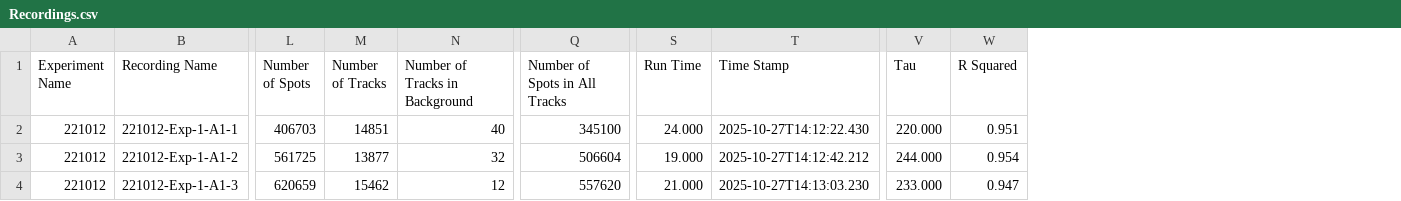
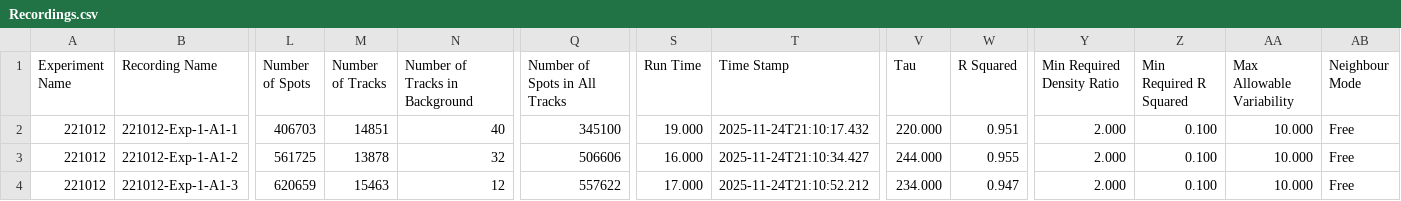
Before and after one commit to Leiden-chemical-immunology/Glyco-PAINT-Java, a CSV file: paint-regression/src/main/resources/221012 reference/Recordings.csv, drawn as a sheet; only a part is shown, gaps mark what is left out; the diff names each change by its address in the sheet, - before the commit and + after, or states it on an @@ line.

```diff
--- a/paint-regression/src/main/resources/221012 reference/Recordings.csv
+++ b/paint-regression/src/main/resources/221012 reference/Recordings.csv
+column Y (Min Required Density Ratio), rows 2-4: all 2.000
+column Z (Min Required R Squared), rows 2-4: all 0.100
+column AA (Max Allowable Variability), rows 2-4: all 10.000
+column AB (Neighbour Mode), rows 2-4: all Free
-S2 (Run Time): 24.000
+S2 (Run Time): 19.000
-T2 (Time Stamp): 2025-10-27T14:12:22.430
+T2 (Time Stamp): 2025-11-24T21:10:17.432
-M3 (Number of Tracks): 13877
+M3 (Number of Tracks): 13878
-Q3 (Number of Spots in All Tracks): 506604
+Q3 (Number of Spots in All Tracks): 506606
-S3 (Run Time): 19.000
+S3 (Run Time): 16.000
-T3 (Time Stamp): 2025-10-27T14:12:42.212
+T3 (Time Stamp): 2025-11-24T21:10:34.427
-W3 (R Squared): 0.954
+W3 (R Squared): 0.955
-M4 (Number of Tracks): 15462
+M4 (Number of Tracks): 15463
-Q4 (Number of Spots in All Tracks): 557620
+Q4 (Number of Spots in All Tracks): 557622
-S4 (Run Time): 21.000
+S4 (Run Time): 17.000
-T4 (Time Stamp): 2025-10-27T14:13:03.230
+T4 (Time Stamp): 2025-11-24T21:10:52.212
-V4 (Tau): 233.000
+V4 (Tau): 234.000
```
Also changed, not shown: 1 other file.
